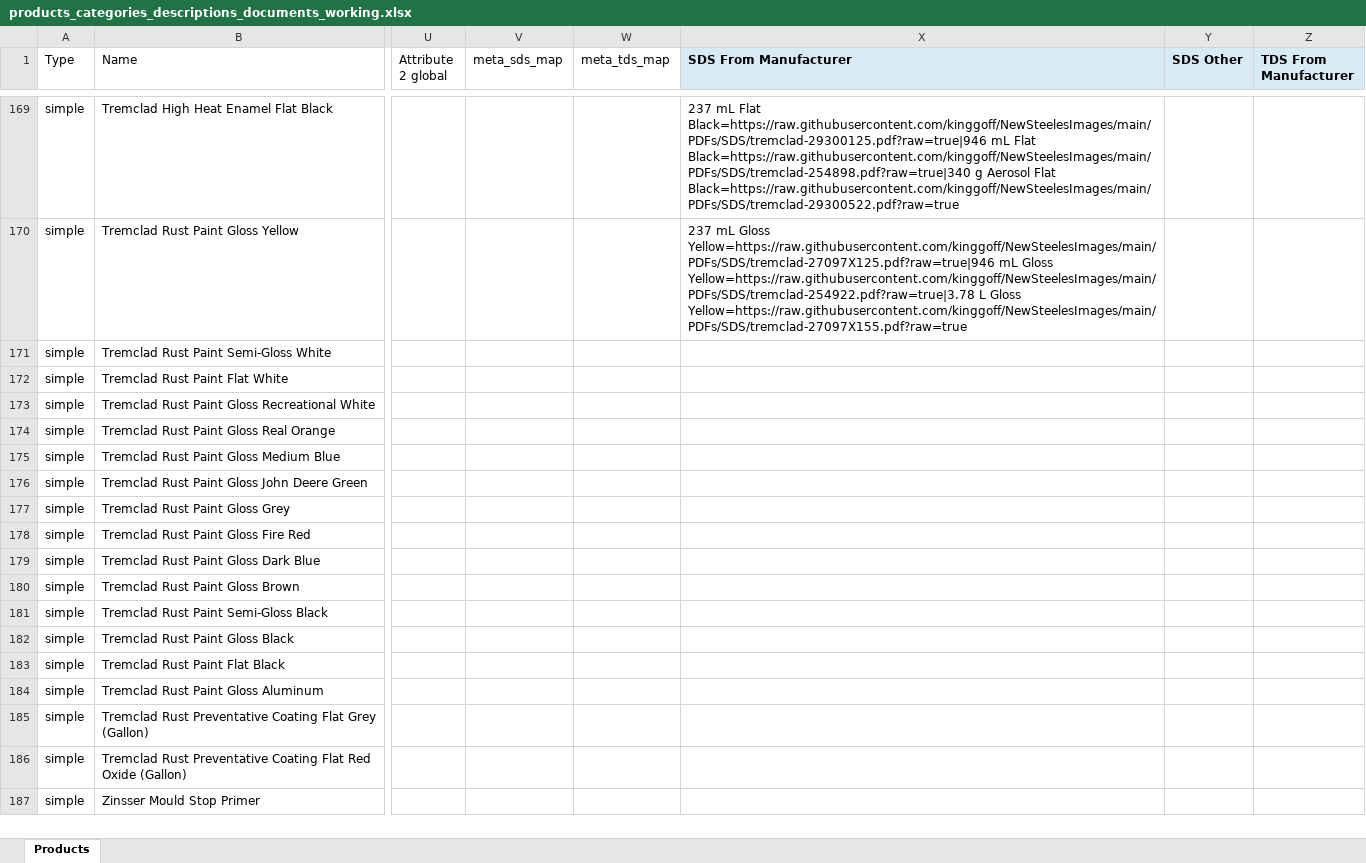
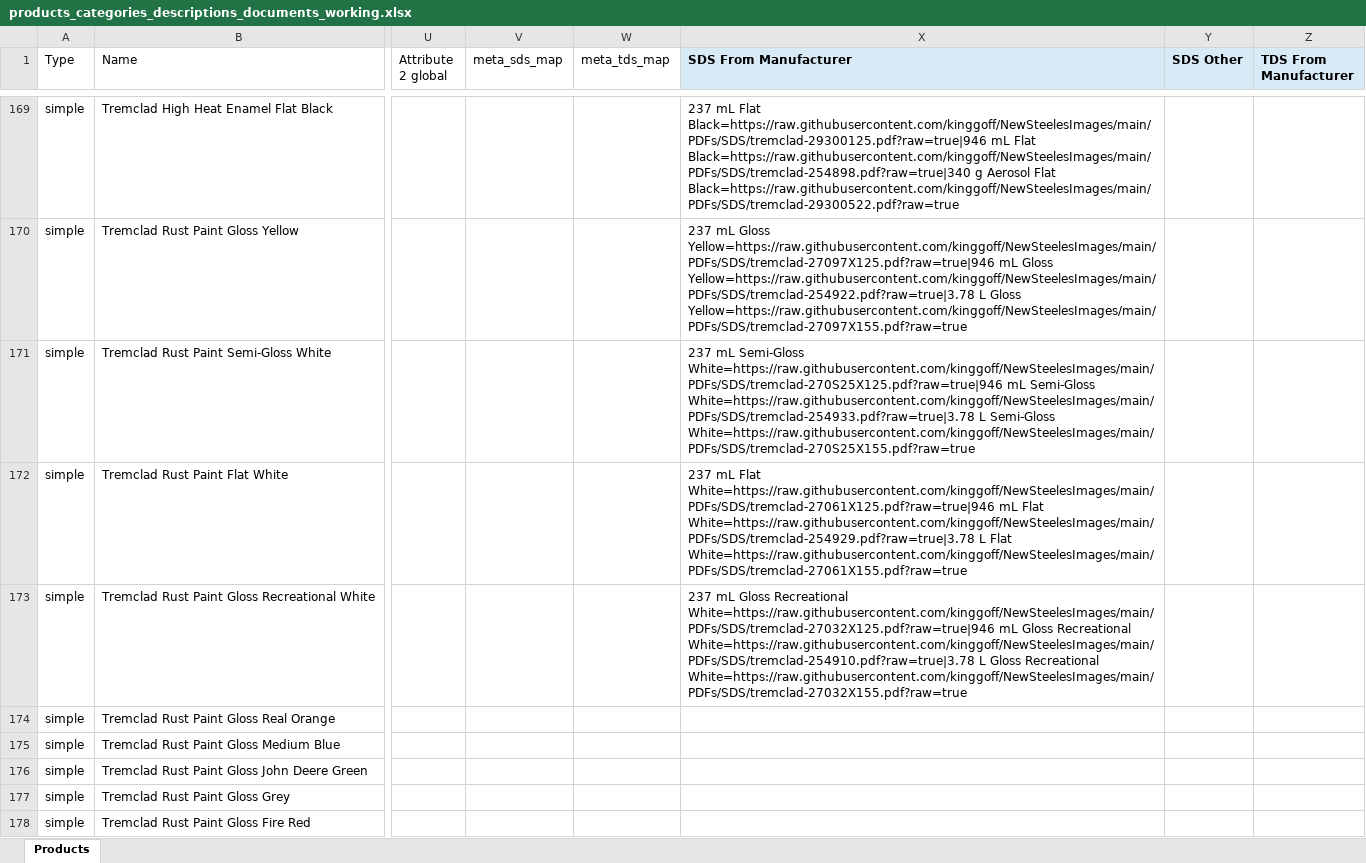
Before and after one commit to kinggoff/NewSteelesImages, an Excel workbook: products_categories_descriptions_documents_working.xlsx, sheet Products, drawn as a sheet; only a part is shown, gaps mark what is left out; the shorter side is filled out with more unchanged rows; values as stored, in another font and other column widths than the file's, no borders; the diff names each change by its address in the sheet, - before the commit and + after, or states it on an @@ line.

Commit message:
Add manufacturer SDS batch 072-074

```diff
--- a/products_categories_descriptions_documents_working.xlsx (sheet Products)
+++ b/products_categories_descriptions_documents_working.xlsx (sheet Products)
-X171 (SDS From Manufacturer): (empty)
+X171 (SDS From Manufacturer): 237 mL Semi-Gloss White=https://raw.githubusercontent.com/kinggoff/NewSteelesImages/main/PDFs/SDS/tremclad-270S25X125.pdf?raw=true|946 mL Semi-Gloss White=https://raw.githubusercontent.com/kinggoff/NewSteelesImages/main/PDFs/SDS/tremclad-254933.pdf?raw=true|3.78 L Semi-Gloss White=https://raw.githubusercontent.com/kinggoff/NewSteelesImages/main/PDFs/SDS/tremclad-270S25X155.pdf?raw=true
-X172 (SDS From Manufacturer): (empty)
+X172 (SDS From Manufacturer): 237 mL Flat White=https://raw.githubusercontent.com/kinggoff/NewSteelesImages/main/PDFs/SDS/tremclad-27061X125.pdf?raw=true|946 mL Flat White=https://raw.githubusercontent.com/kinggoff/NewSteelesImages/main/PDFs/SDS/tremclad-254929.pdf?raw=true|3.78 L Flat White=https://raw.githubusercontent.com/kinggoff/NewSteelesImages/main/PDFs/SDS/tremclad-27061X155.pdf?raw=true
-X173 (SDS From Manufacturer): (empty)
+X173 (SDS From Manufacturer): 237 mL Gloss Recreational White=https://raw.githubusercontent.com/kinggoff/NewSteelesImages/main/PDFs/SDS/tremclad-27032X125.pdf?raw=true|946 mL Gloss Recreational White=https://raw.githubusercontent.com/kinggoff/NewSteelesImages/main/PDFs/SDS/tremclad-254910.pdf?raw=true|3.78 L Gloss Recreational White=https://raw.githubusercontent.com/kinggoff/NewSteelesImages/main/PDFs/SDS/tremclad-27032X155.pdf?raw=true
```
Also changed, not shown: 11 other files.
